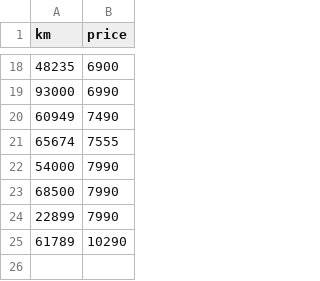
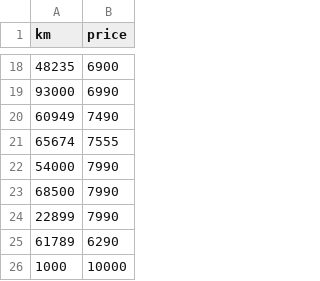
Before and after one commit to andrewrzepecki/ft_linear_regression, a CSV file: data.csv, drawn as a sheet; only a part is shown, gaps mark what is left out.

```diff
--- a/data.csv
+++ b/data.csv
@@ -24,2 +24,3 @@ km,price
 22899,7990
-61789,10290
+61789,6290
+1000,10000
```
Also changed, not shown: 5 other files.
